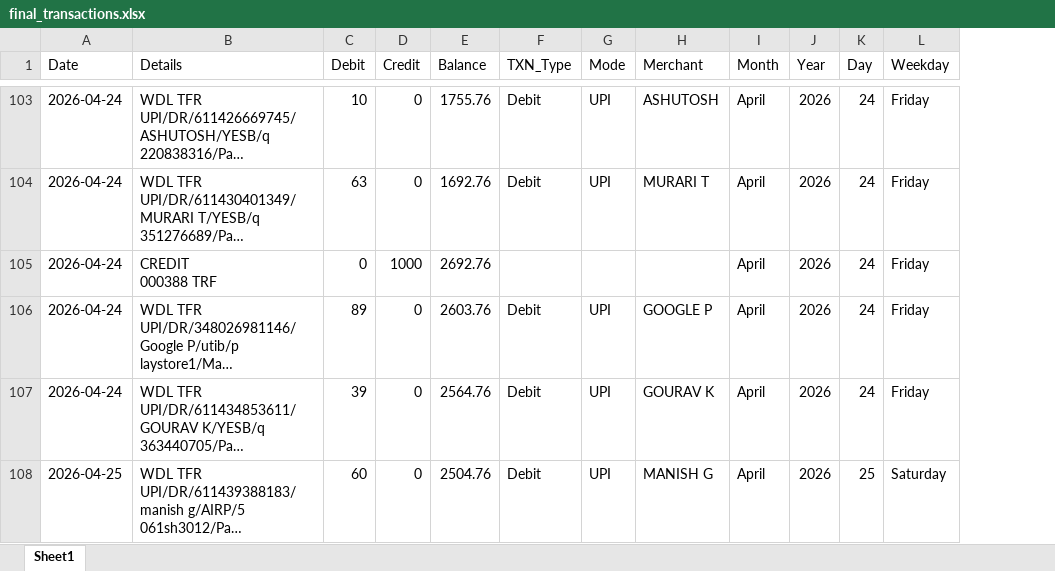
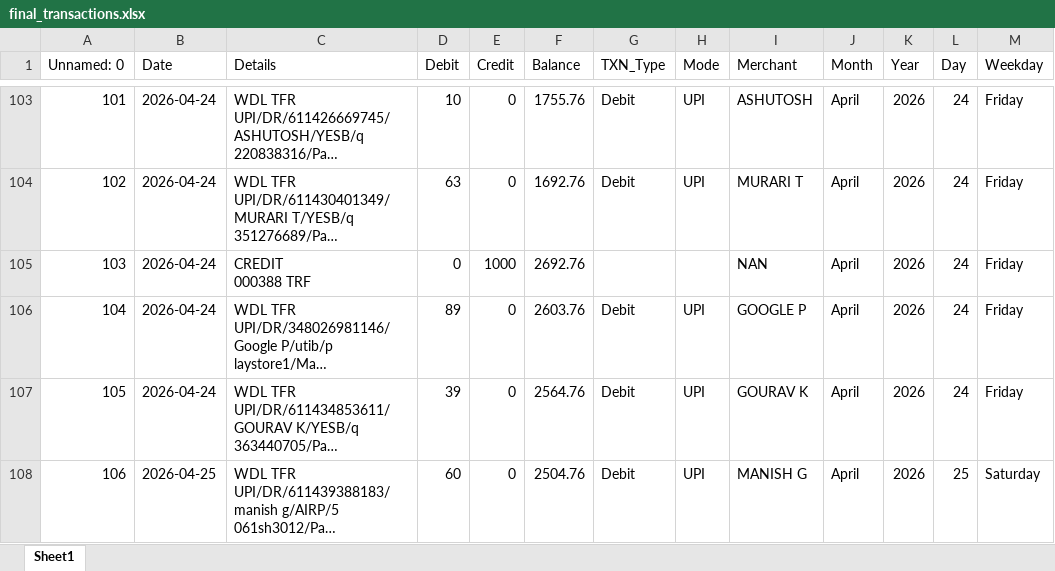
Before and after one commit to Snehal-0407/expense_tracker_dashboard, an Excel workbook: Output/final_transactions.xlsx, sheet Sheet1, drawn as a sheet; only a part is shown, gaps mark what is left out; long unchanged cells end in …; values as stored, in another font and other column widths than the file's, no borders; addresses are those after the commit; the diff covers the shown part only; the diff names each change by its address in the sheet, - before the commit and + after, or states it on an @@ line.

```diff
--- a/Output/final_transactions.xlsx (sheet Sheet1)
+++ b/Output/final_transactions.xlsx (sheet Sheet1)
+column A (Unnamed: 0), rows 103-108: 101 | 102 | 103 | 104 | 105 | 106
-I105 (Merchant): (empty)
+I105 (Merchant): NAN
```
Also changed, not shown: 26 edited cells elsewhere in this sheet, Output/cleaned_data.xlsx, 8 other files.
